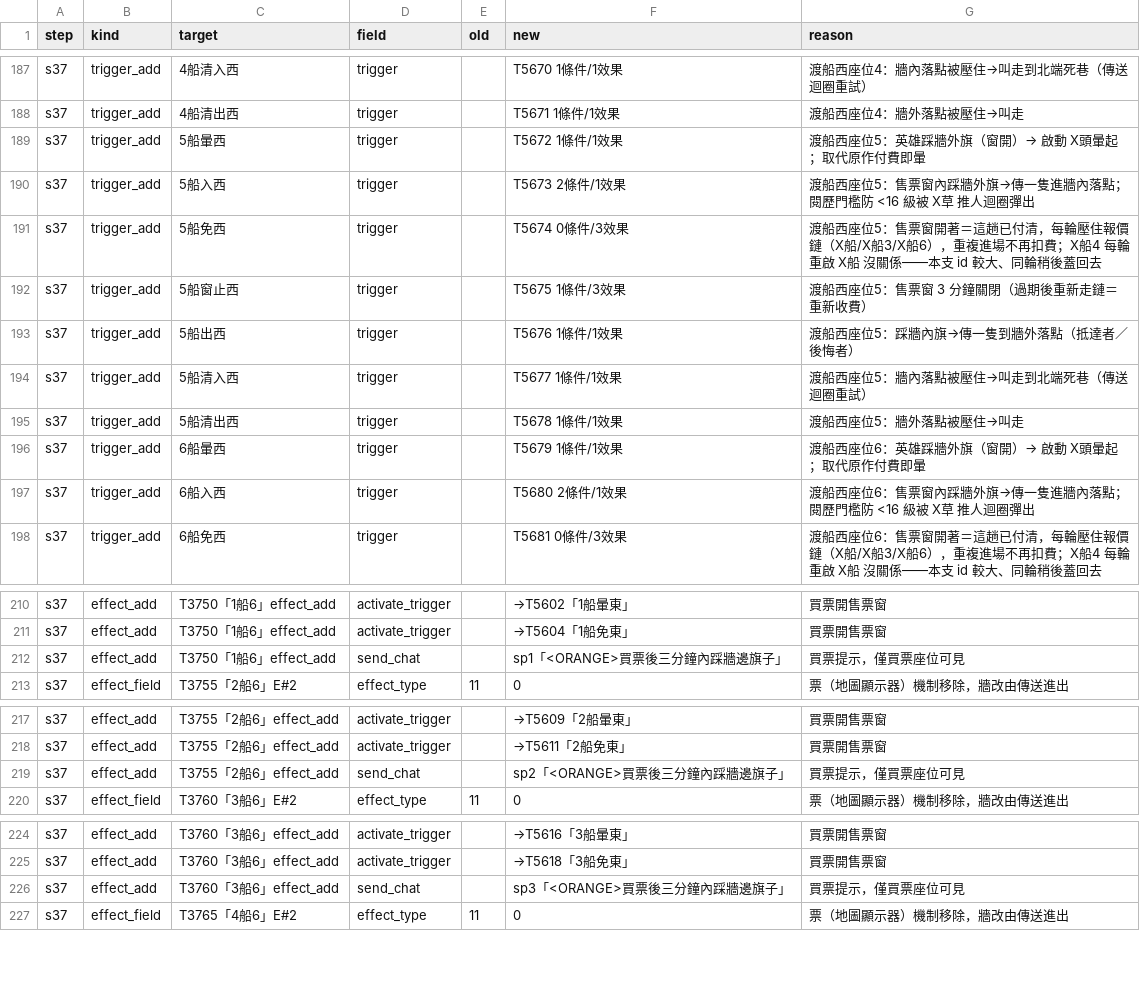
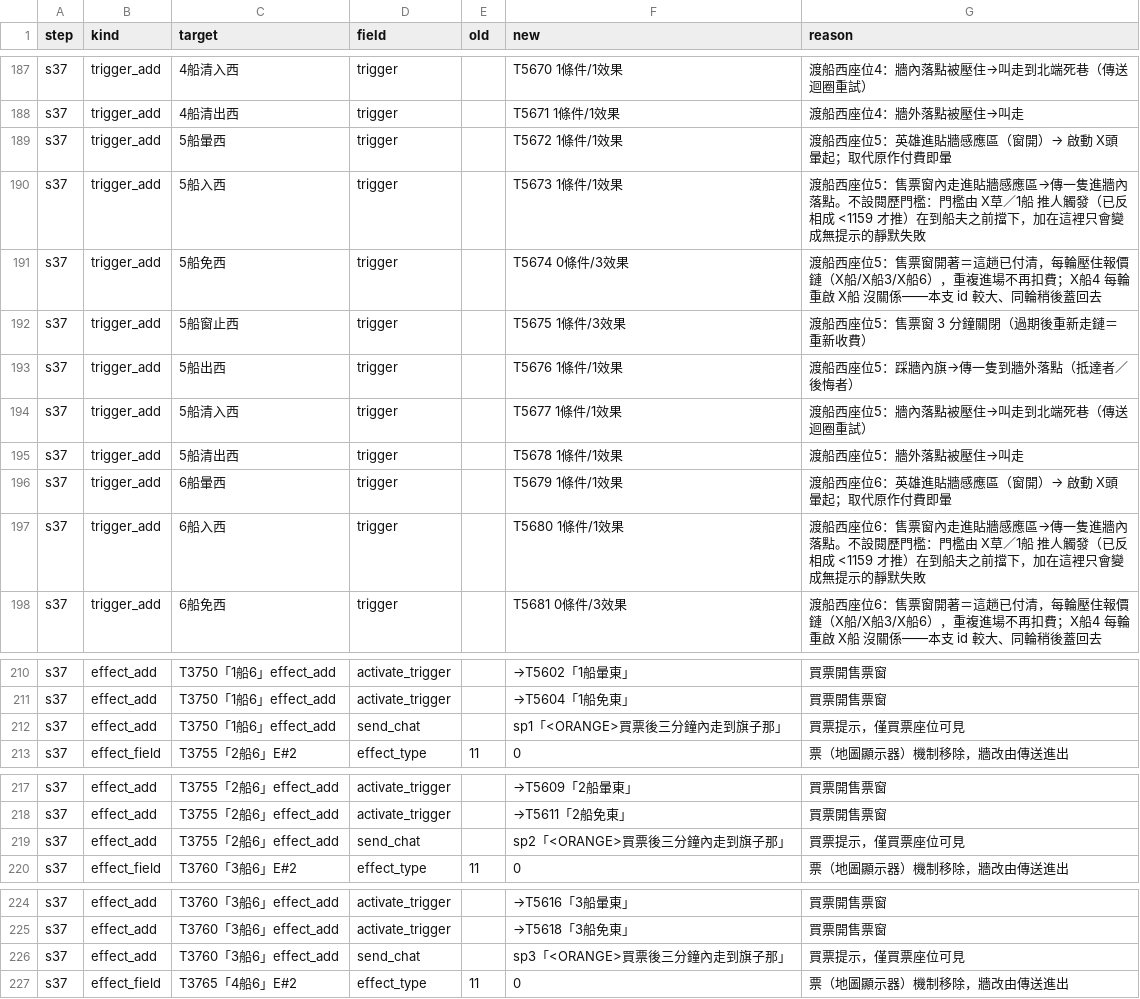
Before and after one commit to webrsb/Heroes-of-Gu-Long-AOE2-DE, a TSV file: src/合併/logs/37_觸發定點修復.tsv, drawn as a sheet; only a part is shown, gaps mark what is left out; the diff covers the shown part only.

```diff
--- a/src/合併/logs/37_觸發定點修復.tsv
+++ b/src/合併/logs/37_觸發定點修復.tsv
@@ -188,4 +188,4 @@ s37	trigger_add	4船清入西	trigger		T5670 1條件/1效果	渡船西座位4：
 s37	trigger_add	4船清出西	trigger		T5671 1條件/1效果	渡船西座位4：牆外落點被壓住→叫走
-s37	trigger_add	5船暈西	trigger		T5672 1條件/1效果	渡船西座位5：英雄踩牆外旗（窗開）→ 啟動 X頭暈起；取代原作付費即暈
-s37	trigger_add	5船入西	trigger		T5673 2條件/1效果	渡船西座位5：售票窗內踩牆外旗→傳一隻進牆內落點；閱歷門檻防 <16 級被 X草 推人迴圈彈出
+s37	trigger_add	5船暈西	trigger		T5672 1條件/1效果	渡船西座位5：英雄進貼牆感應區（窗開）→ 啟動 X頭暈起；取代原作付費即暈
+s37	trigger_add	5船入西	trigger		T5673 1條件/1效果	渡船西座位5：售票窗內走進貼牆感應區→傳一隻進牆內落點。不設閱歷門檻：門檻由 X草／1船 推人觸發（已反相成 <1159 才推）在到船夫之前擋下，加在這裡只會變成無提示的靜默失敗
 s37	trigger_add	5船免西	trigger		T5674 0條件/3效果	渡船西座位5：售票窗開著＝這趟已付清，每輪壓住報價鏈（X船/X船3/X船6），重複進場不再扣費；X船4 每輪重啟 X船 沒關係——本支 id 較大、同輪稍後蓋回去
@@ -195,4 +195,4 @@ s37	trigger_add	5船清入西	trigger		T5677 1條件/1效果	渡船西座位5：
 s37	trigger_add	5船清出西	trigger		T5678 1條件/1效果	渡船西座位5：牆外落點被壓住→叫走
-s37	trigger_add	6船暈西	trigger		T5679 1條件/1效果	渡船西座位6：英雄踩牆外旗（窗開）→ 啟動 X頭暈起；取代原作付費即暈
-s37	trigger_add	6船入西	trigger		T5680 2條件/1效果	渡船西座位6：售票窗內踩牆外旗→傳一隻進牆內落點；閱歷門檻防 <16 級被 X草 推人迴圈彈出
+s37	trigger_add	6船暈西	trigger		T5679 1條件/1效果	渡船西座位6：英雄進貼牆感應區（窗開）→ 啟動 X頭暈起；取代原作付費即暈
+s37	trigger_add	6船入西	trigger		T5680 1條件/1效果	渡船西座位6：售票窗內走進貼牆感應區→傳一隻進牆內落點。不設閱歷門檻：門檻由 X草／1船 推人觸發（已反相成 <1159 才推）在到船夫之前擋下，加在這裡只會變成無提示的靜默失敗
 s37	trigger_add	6船免西	trigger		T5681 0條件/3效果	渡船西座位6：售票窗開著＝這趟已付清，每輪壓住報價鏈（X船/X船3/X船6），重複進場不再扣費；X船4 每輪重啟 X船 沒關係——本支 id 較大、同輪稍後蓋回去
@@ -211,3 +211,3 @@ s37	effect_add	T3750「1船6」effect_add	activate_trigger		→T5602「1船暈
 s37	effect_add	T3750「1船6」effect_add	activate_trigger		→T5604「1船免東」	買票開售票窗
-s37	effect_add	T3750「1船6」effect_add	send_chat		sp1「<ORANGE>買票後三分鐘內踩牆邊旗子」	買票提示，僅買票座位可見
+s37	effect_add	T3750「1船6」effect_add	send_chat		sp1「<ORANGE>買票後三分鐘內走到旗子那」	買票提示，僅買票座位可見
 s37	effect_field	T3755「2船6」E#2	effect_type	11	0	票（地圖顯示器）機制移除，牆改由傳送進出
@@ -218,3 +218,3 @@ s37	effect_add	T3755「2船6」effect_add	activate_trigger		→T5609「2船暈
 s37	effect_add	T3755「2船6」effect_add	activate_trigger		→T5611「2船免東」	買票開售票窗
-s37	effect_add	T3755「2船6」effect_add	send_chat		sp2「<ORANGE>買票後三分鐘內踩牆邊旗子」	買票提示，僅買票座位可見
+s37	effect_add	T3755「2船6」effect_add	send_chat		sp2「<ORANGE>買票後三分鐘內走到旗子那」	買票提示，僅買票座位可見
 s37	effect_field	T3760「3船6」E#2	effect_type	11	0	票（地圖顯示器）機制移除，牆改由傳送進出
@@ -225,3 +225,3 @@ s37	effect_add	T3760「3船6」effect_add	activate_trigger		→T5616「3船暈
 s37	effect_add	T3760「3船6」effect_add	activate_trigger		→T5618「3船免東」	買票開售票窗
-s37	effect_add	T3760「3船6」effect_add	send_chat		sp3「<ORANGE>買票後三分鐘內踩牆邊旗子」	買票提示，僅買票座位可見
+s37	effect_add	T3760「3船6」effect_add	send_chat		sp3「<ORANGE>買票後三分鐘內走到旗子那」	買票提示，僅買票座位可見
 s37	effect_field	T3765「4船6」E#2	effect_type	11	0	票（地圖顯示器）機制移除，牆改由傳送進出
```
Also changed, not shown: 39 edited cells elsewhere in this file, 6 other files.
